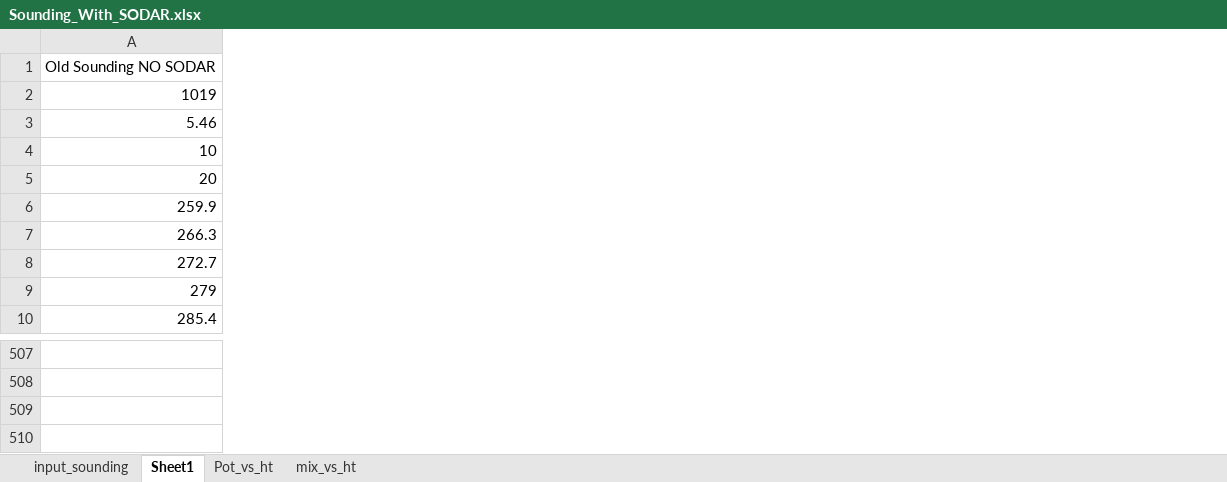
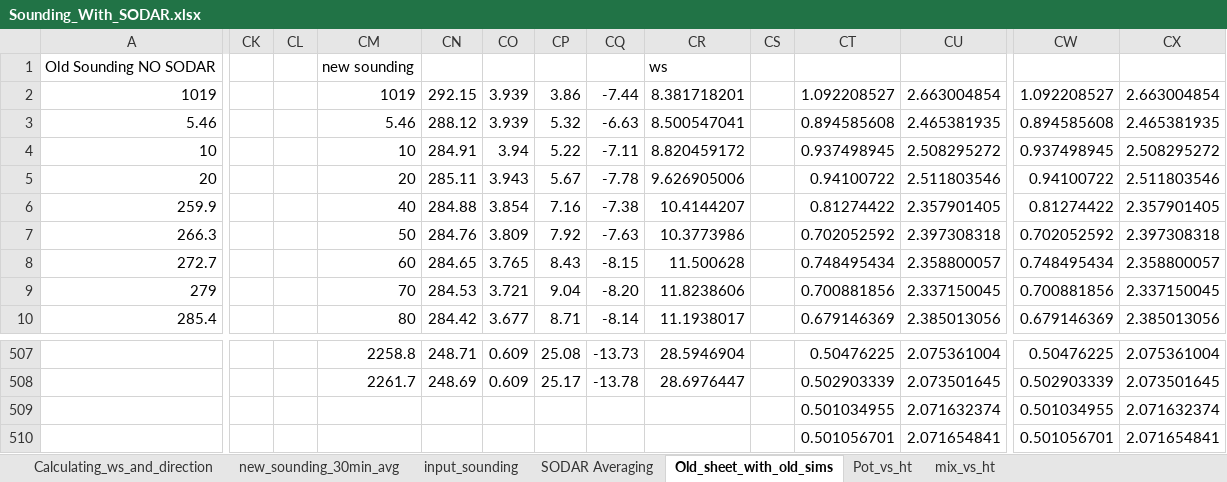
Before and after one commit to Jeremy-Benik/FireFlux_med, an Excel workbook: Excel_Files/Sounding_With_SODAR.xlsx, sheet Old_sheet_with_old_sims, drawn as a sheet; only a part is shown, gaps mark what is left out; values as stored, in another font and other column widths than the file's, no borders; charts and pictures not drawn; rows hold the shown columns only; the diff covers the shown part only; the diff names each change by its address in the sheet, - before the commit and + after, or states it on an @@ line.

Commit message:
updating excel sheet

```diff
--- a/Excel_Files/Sounding_With_SODAR.xlsx (sheet Old_sheet_with_old_sims)
+++ b/Excel_Files/Sounding_With_SODAR.xlsx (sheet Old_sheet_with_old_sims)
-sheet tab: Sheet1
+sheet tab: Old_sheet_with_old_sims
+sheet tab: Calculating_ws_and_direction
+sheet tab: new_sounding_30min_avg
+sheet tab: SODAR Averaging
+column CK, empty
+column CL, empty
+column CM, rows 1-10: new sounding | 1019 | 5.46 | 10 | 20 | 40 | 50 | 60 | 70 | 80; rows 507-508: 2258.8 | 2261.7
+column CN, rows 2-10: 292.15 | 288.12 | 284.91 | 285.11 | 284.88 | 284.76 | 284.65 | 284.53 | 284.42; rows 507-508: 248.71 | 248.69
+column CO, rows 2-10: 3.939 | 3.939 | 3.94 | 3.943 | 3.854 | 3.809 | 3.765 | 3.721 | 3.677; rows 507-508: 0.609 | 0.609
+column CP, rows 2-10: 3.86 | 5.32 | 5.22 | 5.67 | 7.16 | 7.92 | 8.43 | 9.04 | 8.71; rows 507-508: 25.08 | 25.17
+column CQ, rows 2-10: -7.44 | -6.63 | -7.11 | -7.78 | -7.38 | -7.63 | -8.15 | -8.20 | -8.14; rows 507-508: -13.73 | -13.78
+column CR, rows 1-10: ws | 8.381718201 | 8.500547041 | 8.820459172 | 9.626905006 | 10.4144207 | 10.3773986 | 11.500628 | 11.8238606 | 11.1938017; rows 507-508: 28.5946904 | 28.6976447
+column CS, empty
+column CT, rows 2-10: 1.092208527 | 0.894585608 | 0.937498945 | 0.94100722 | 0.81274422 | 0.702052592 | 0.748495434 | 0.700881856 | 0.679146369; rows 507-509: 0.50476225 | 0.502903339 | 0.501034955
+column CU, rows 2-10: 2.663004854 | 2.465381935 | 2.508295272 | 2.511803546 | 2.357901405 | 2.397308318 | 2.358800057 | 2.337150045 | 2.385013056; rows 507-509: 2.075361004 | 2.073501645 | 2.071632374
+column CW, rows 2-10: 1.092208527 | 0.894585608 | 0.937498945 | 0.94100722 | 0.81274422 | 0.702052592 | 0.748495434 | 0.700881856 | 0.679146369; rows 507-509: 0.50476225 | 0.502903339 | 0.501034955
+column CX, rows 2-10: 2.663004854 | 2.465381935 | 2.508295272 | 2.511803546 | 2.357901405 | 2.397308318 | 2.358800057 | 2.337150045 | 2.385013056; rows 507-509: 2.075361004 | 2.073501645 | 2.071632374
+row 510:  |  |  |  |  |  |  |  |  |  | 0.501056701 | 2.071654841 | 0.501056701 | 2.071654841
```
Also changed, not shown: 1 added column elsewhere in this sheet, charts or pictures.
